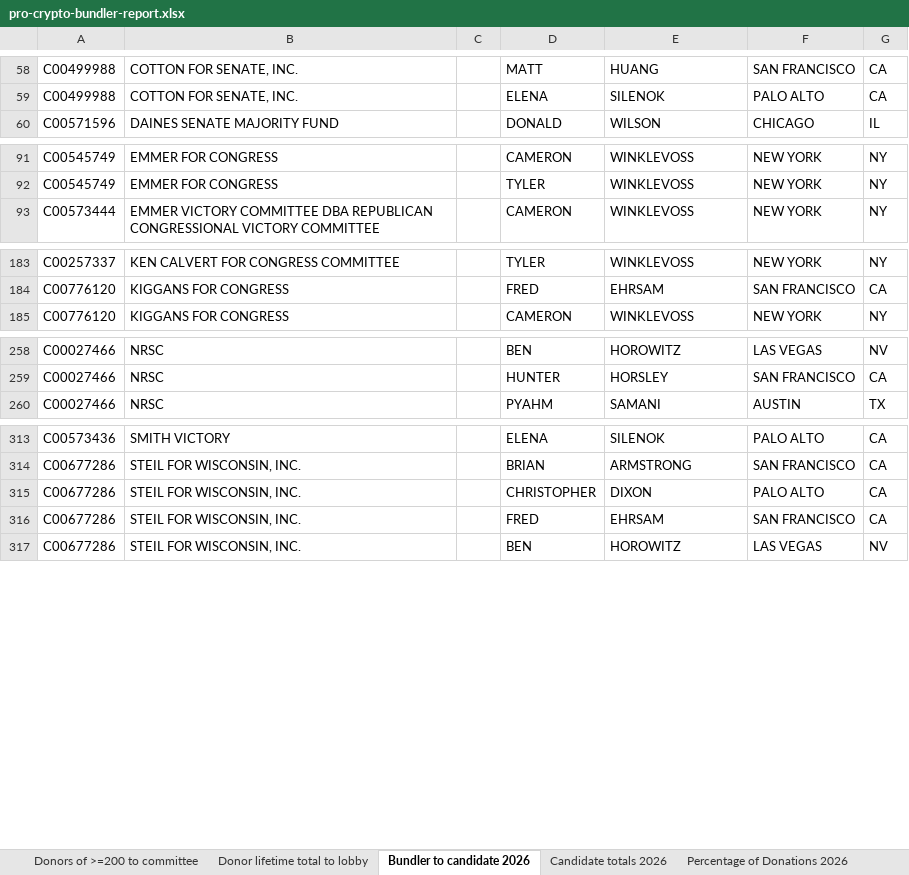
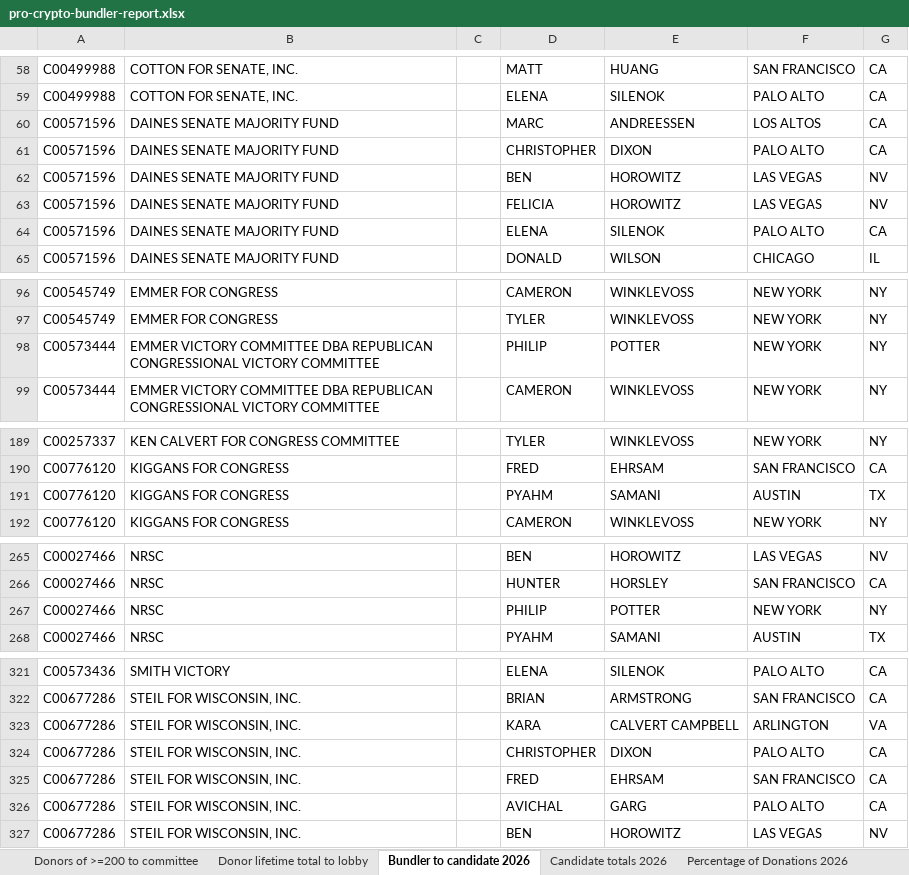
Before and after one commit to JJ-TrackAIPAC/TrackAIPAC, an Excel workbook: reports/pro-crypto/pro-crypto-bundler-report.xlsx, sheet Bundler to candidate 2026, drawn as a sheet; only a part is shown, gaps mark what is left out; values as stored, in another font and other column widths than the file's, no borders; table styles not drawn; the diff covers the shown part only; the diff names each change by its address in the sheet, - before the commit and + after, or states it on an @@ line.

```diff
--- a/reports/pro-crypto/pro-crypto-bundler-report.xlsx (sheet Bundler to candidate 2026)
+++ b/reports/pro-crypto/pro-crypto-bundler-report.xlsx (sheet Bundler to candidate 2026)
+row 60: C00571596 | DAINES SENATE MAJORITY FUND |  | MARC | ANDREESSEN | LOS ALTOS | CA
+row 61: C00571596 | DAINES SENATE MAJORITY FUND |  | CHRISTOPHER | DIXON | PALO ALTO | CA
+row 62: C00571596 | DAINES SENATE MAJORITY FUND |  | BEN | HOROWITZ | LAS VEGAS | NV
+row 63: C00571596 | DAINES SENATE MAJORITY FUND |  | FELICIA | HOROWITZ | LAS VEGAS | NV
+row 64: C00571596 | DAINES SENATE MAJORITY FUND |  | ELENA | SILENOK | PALO ALTO | CA
+row 98: C00573444 | EMMER VICTORY COMMITTEE DBA REPUBLICAN CONGRESSIONAL VICTORY COMMITTEE |  | PHILIP | POTTER | NEW YORK | NY
+row 191: C00776120 | KIGGANS FOR CONGRESS |  | PYAHM | SAMANI | AUSTIN | TX
+row 267: C00027466 | NRSC |  | PHILIP | POTTER | NEW YORK | NY
+row 323: C00677286 | STEIL FOR WISCONSIN, INC. |  | KARA | CALVERT CAMPBELL | ARLINGTON | VA
+row 326: C00677286 | STEIL FOR WISCONSIN, INC. |  | AVICHAL | GARG | PALO ALTO | CA
```
Also changed, not shown: 2 added rows elsewhere in this sheet, sheet Bundler to candidate lifetime, sheet Candidate Committee Info, sheet Percentage of Donations 2026, sheet Totals from bundlers lifetime, sheet Donor lifetime total to lobby, sheet Donors of >=200 to committee, reports/lobby-committee-report.xlsx, reports/pro-crypto/pro-crypto-disbursement-report.xlsx, 7 other files.
